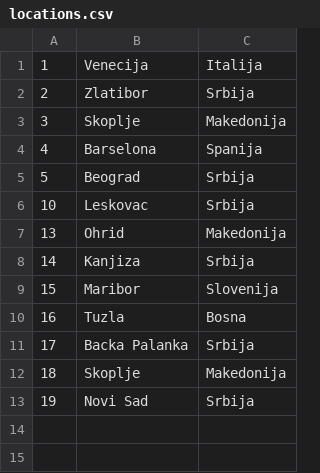
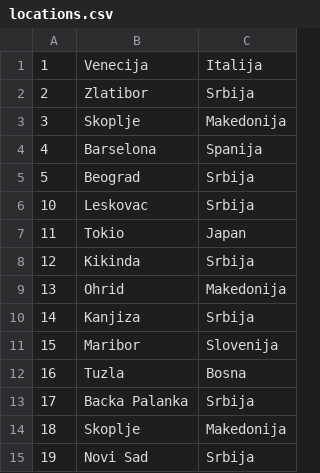
Before and after one commit to ivanailijin/SIMS-Project-team-C, a CSV file: TravelService/TravelService/Resources/Data/locations.csv, drawn as a sheet; the diff names each change by its address in the sheet, - before the commit and + after, or states it on an @@ line.

```diff
--- a/TravelService/TravelService/Resources/Data/locations.csv
+++ b/TravelService/TravelService/Resources/Data/locations.csv
+row 7: 11 | Tokio | Japan
+row 8: 12 | Kikinda | Srbija
```
Also changed, not shown: TravelService/TravelService/Resources/Data/accommodationReservations.csv, TravelService/TravelService/Resources/Data/reservationRequests.csv, 18 other files.
